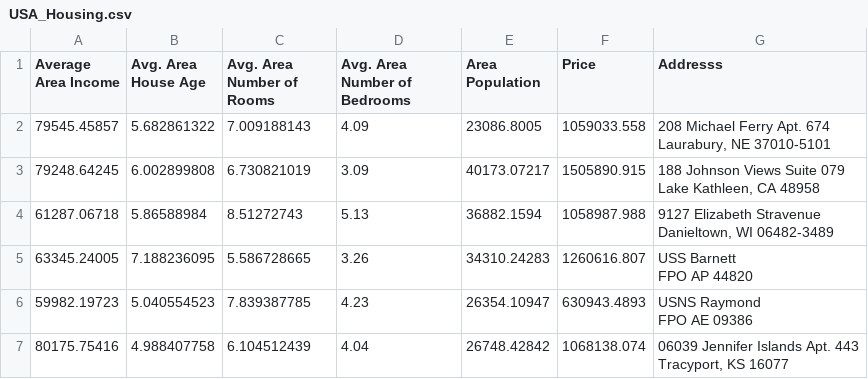
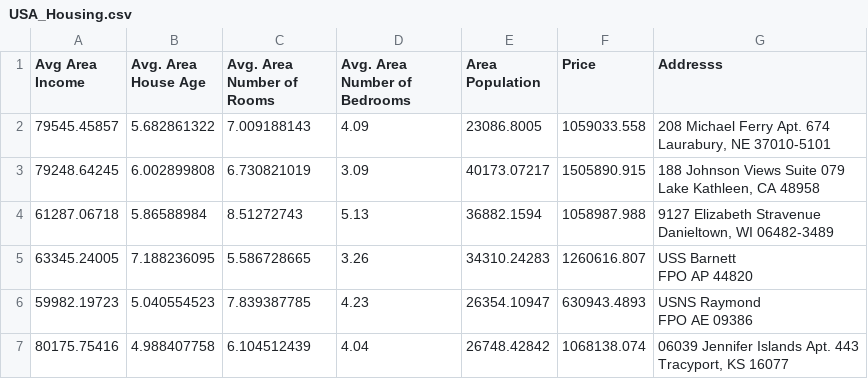
Before and after one commit to KousikSekar/machine-learning, a CSV file: 11-Linear-Regression/USA_Housing.csv, drawn as a sheet; only a part is shown.

Commit message:
Update USA_Housing.csv

```diff
--- a/11-Linear-Regression/USA_Housing.csv
+++ b/11-Linear-Regression/USA_Housing.csv
@@ -1,2 +1,2 @@
-Average Area Income,Avg. Area House Age,Avg. Area Number of Rooms,Avg. Area Number of Bedrooms,Area Population,Price,Addresss
+Avg Area Income,Avg. Area House Age,Avg. Area Number of Rooms,Avg. Area Number of Bedrooms,Area Population,Price,Addresss
 79545.45857,5.682861322,7.009188143,4.09,23086.8005,1059033.558,"208 Michael Ferry Apt. 674
```
